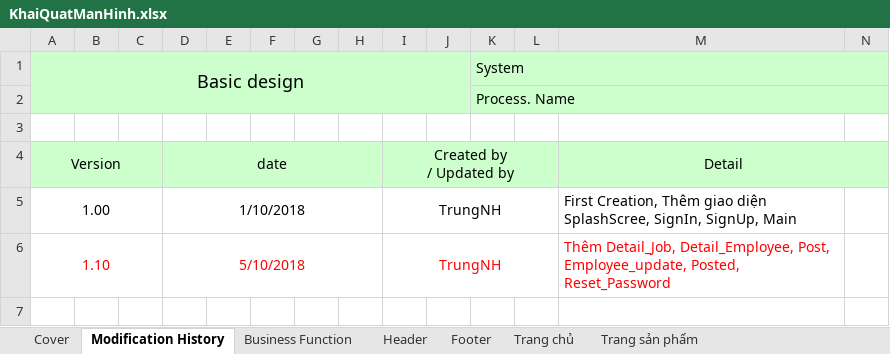
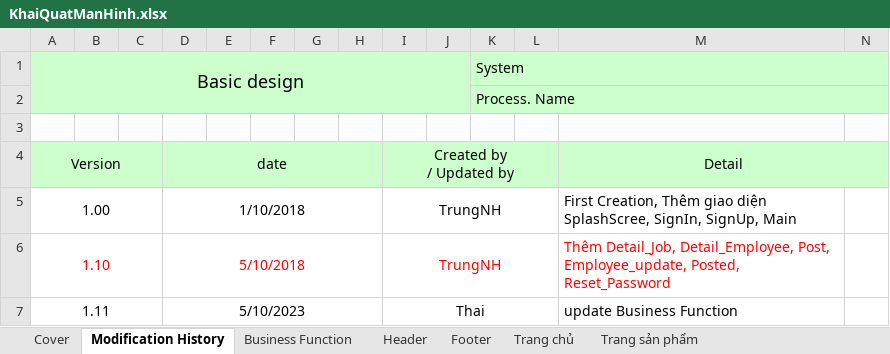
Before and after one commit to tu-lam/watch-store, an Excel workbook: design/KhaiQuatManHinh.xlsx, sheet Modification History, drawn as a sheet; only a part is shown; values as stored, in another font and other column widths than the file's, no borders; charts and pictures not drawn; rows hold the shown columns only; the diff names each change by its address in the sheet, - before the commit and + after, or states it on an @@ line.

Commit message:
update

```diff
--- a/design/KhaiQuatManHinh.xlsx (sheet Modification History)
+++ b/design/KhaiQuatManHinh.xlsx (sheet Modification History)
+row 7: 1.11 |  |  | 5/10/2023 |  |  |  |  | Thai |  |  |  | update Business Function
```
Also changed, not shown: sheet Business Function, charts or pictures.
